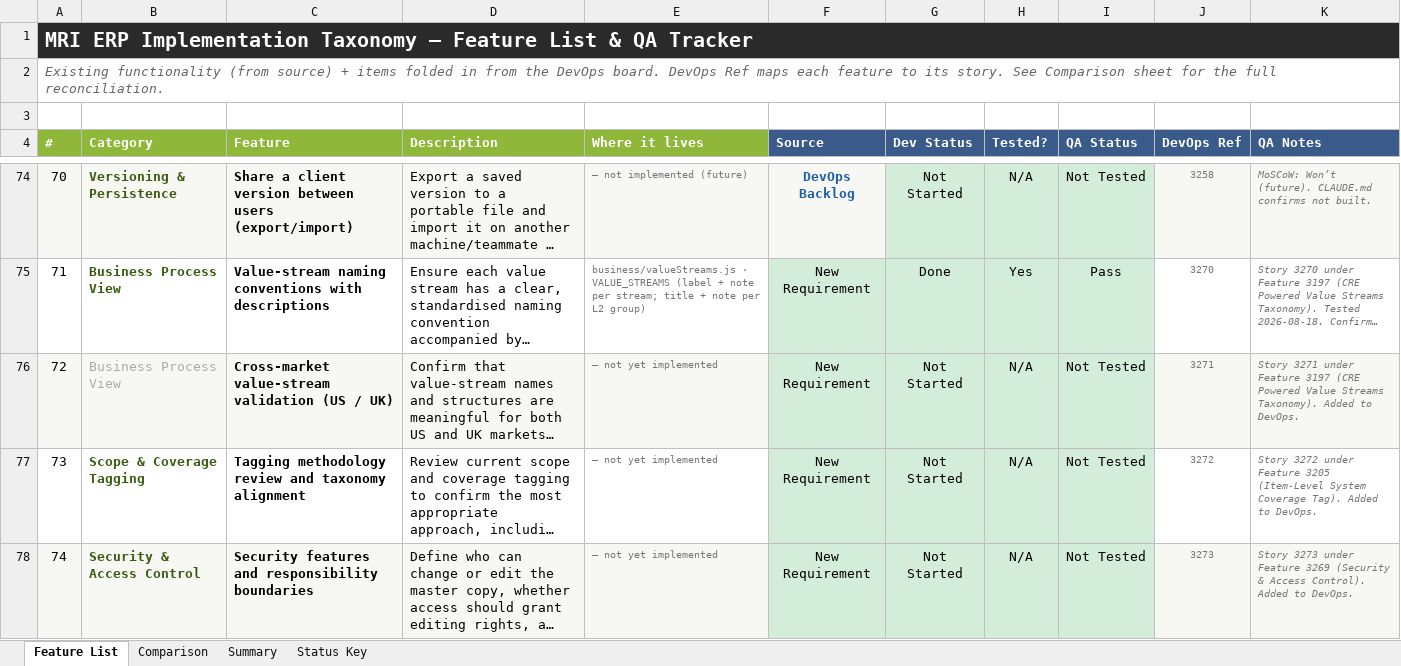
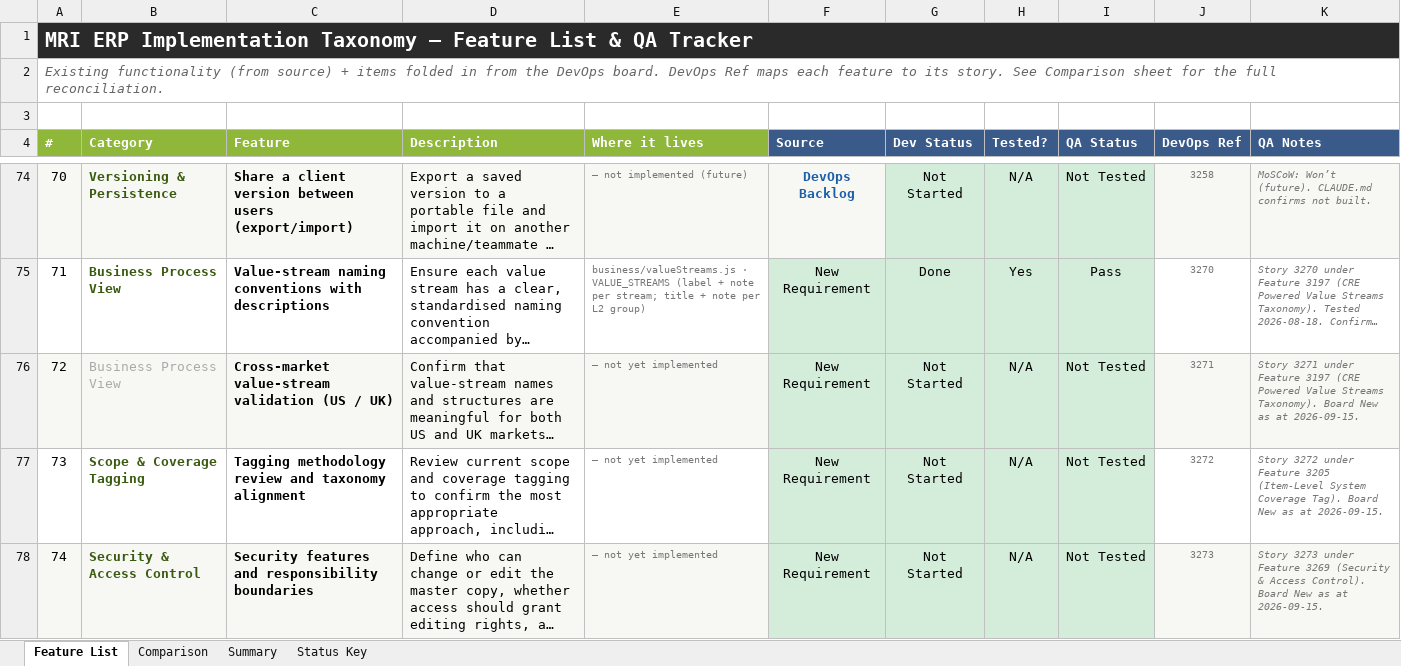
Before and after one commit to SHAUNFRODSHAM/mri-taxonomy, an Excel workbook: MRI_Taxonomy_Feature_List_QA_v2.0.xlsx, sheet Feature List, drawn as a sheet; only a part is shown, gaps mark what is left out; long unchanged cells end in …; values as stored, in another font and other column widths than the file's, no borders; the diff covers the shown part only; the diff names each change by its address in the sheet, - before the commit and + after, or states it on an @@ line.

```diff
--- a/MRI_Taxonomy_Feature_List_QA_v2.0.xlsx (sheet Feature List)
+++ b/MRI_Taxonomy_Feature_List_QA_v2.0.xlsx (sheet Feature List)
-K76 (QA Notes): …Streams Taxonomy). Added to DevOps.
+K76 (QA Notes): …Streams Taxonomy). Board New as at 2026-09-15.
-K77 (QA Notes): …Coverage Tag). Added to DevOps.
+K77 (QA Notes): …Coverage Tag). Board New as at 2026-09-15.
-K78 (QA Notes): …Access Control). Added to DevOps.
+K78 (QA Notes): …Access Control). Board New as at 2026-09-15.
```
Also changed, not shown: 2 edited cells elsewhere in this sheet, sheet Comparison, sheet Status Key, sheet Summary.
